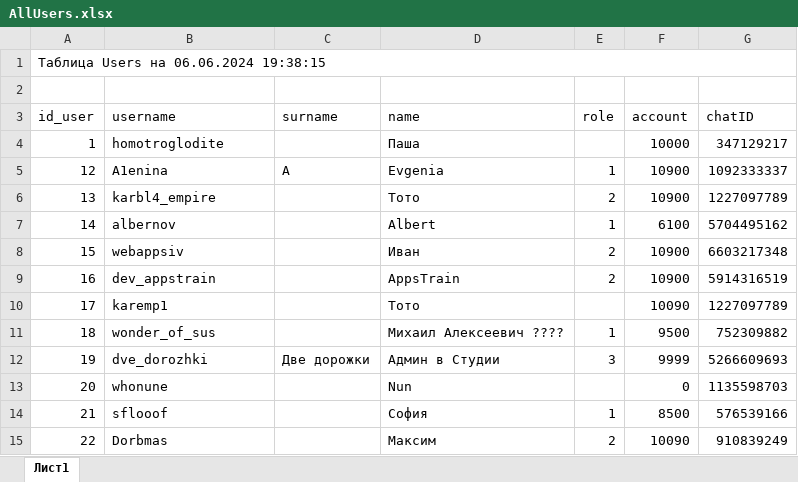
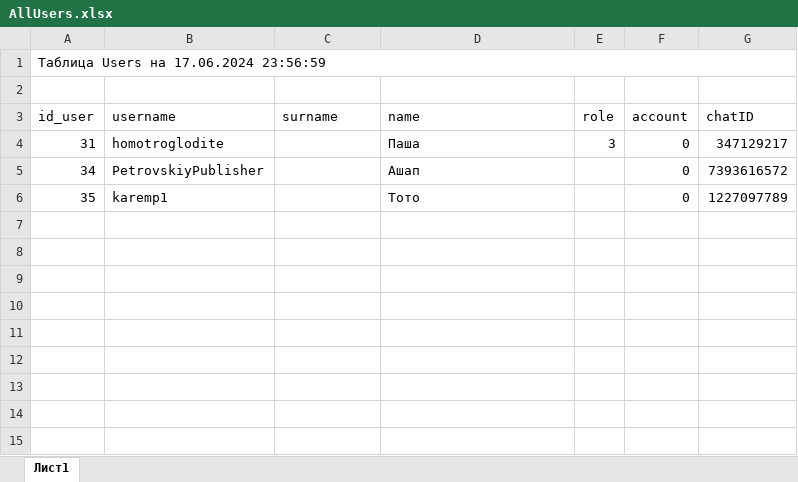
Before and after one commit to progbebrunner/TelegramBot, an Excel workbook: TgBot VS/TelegramBot/ExcelReports/AllUsers.xlsx, sheet Лист1, drawn as a sheet; values as stored, in another font and other column widths than the file's, no borders; removed rows and columns are numbered as before the commit, all else as after; the diff names each change by its address in the sheet, - before the commit and + after, or states it on an @@ line.

```diff
--- a/TgBot VS/TelegramBot/ExcelReports/AllUsers.xlsx (sheet Лист1)
+++ b/TgBot VS/TelegramBot/ExcelReports/AllUsers.xlsx (sheet Лист1)
-A1 (id_user): Таблица Users на 06.06.2024 19:38:15
+A1 (id_user): Таблица Users на 17.06.2024 23:56:59
-A4 (id_user): 1
+A4 (id_user): 31
-E4 (role): (empty)
+E4 (role): 3
-F4 (account): 10000
+F4 (account): 0
-row 5: 12 | A1enina | A | Evgenia | 1 | 10900 | 1092333337
-row 6: 13 | karbl4_empire |  | Тото | 2 | 10900 | 1227097789
-row 7: 14 | albernov |  | Albert | 1 | 6100 | 5704495162
-row 8: 15 | webappsiv |  | Иван | 2 | 10900 | 6603217348
-row 9: 16 | dev_appstrain |  | AppsTrain | 2 | 10900 | 5914316519
+row 5: 34 | PetrovskiyPublisher |  | Ашап |  | 0 | 7393616572
-A6 (id_user): 17
+A6 (id_user): 35
-F6 (account): 10090
+F6 (account): 0
-row 11: 18 | wonder_of_sus |  | Михаил Алексеевич ???? | 1 | 9500 | 752309882
-row 12: 19 | dve_dorozhki | Две дорожки | Админ в Студии | 3 | 9999 | 5266609693
-row 13: 20 | whonune |  | Nun |  | 0 | 1135598703
-row 14: 21 | sflooof |  | София | 1 | 8500 | 576539166
-row 15: 22 | Dorbmas |  | Максим | 2 | 10090 | 910839249
```
Also changed, not shown: TgBot VS/TelegramBot/ExcelReports/ActiveAdds.xlsx, TgBot VS/TelegramBot/ExcelReports/AllAdds.xlsx, 3 other files.
